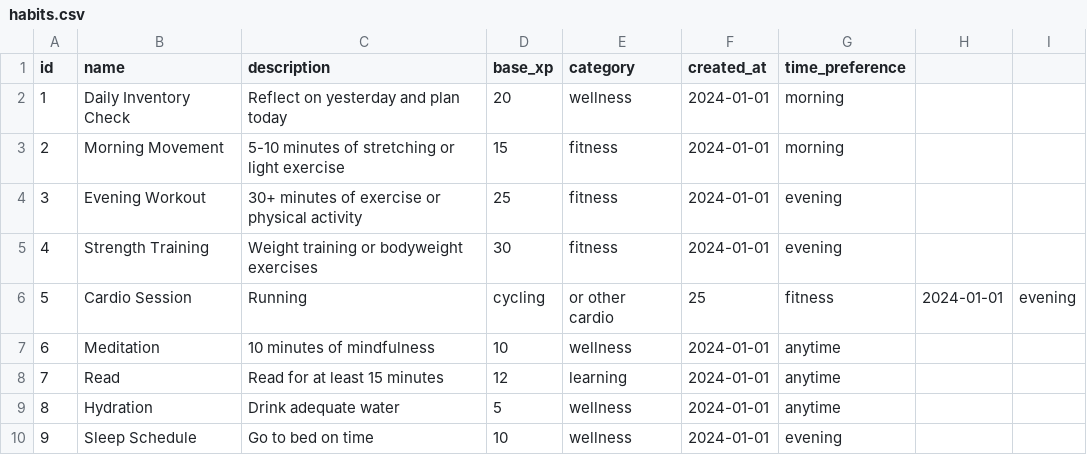
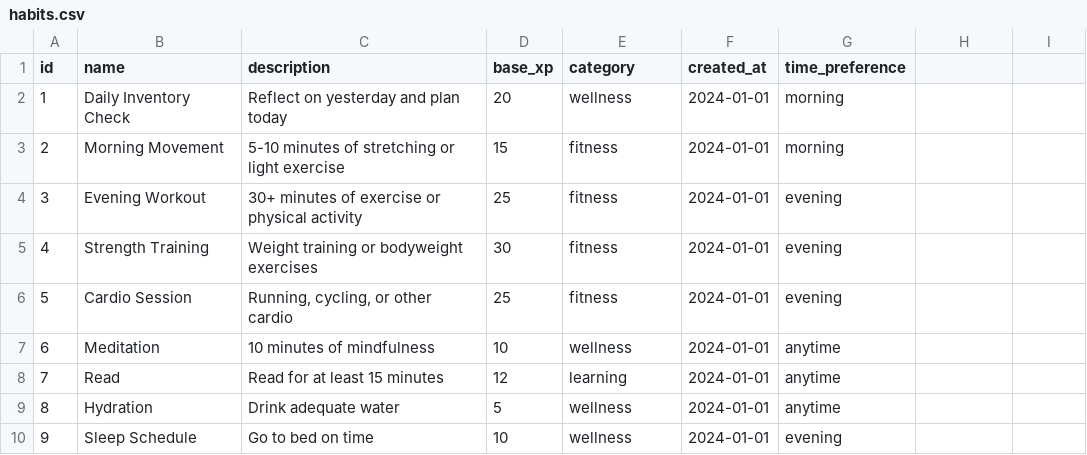
Before and after one commit to yuckyman/discord-buddy, a CSV file: data/habits.csv, drawn as a sheet; the diff names each change by its address in the sheet, - before the commit and + after, or states it on an @@ line.

Commit message:
fix csv parsing: quote description fields with commas
- Add quotes around description fields that contain commas
- Fixes pandas CSV parsing error in github actions
- Ensures proper field separation for all habit descriptions

```diff
--- a/data/habits.csv
+++ b/data/habits.csv
-C6 (description): Running
+C6 (description): Running, cycling, or other cardio
-D6 (base_xp): cycling
+D6 (base_xp): 25
-E6 (category): or other cardio
+E6 (category): fitness
-F6 (created_at): 25
+F6 (created_at): 2024-01-01
-G6 (time_preference): fitness
+G6 (time_preference): evening
-H6: 2024-01-01
+H6: (empty)
-I6: evening
+I6: (empty)
```
